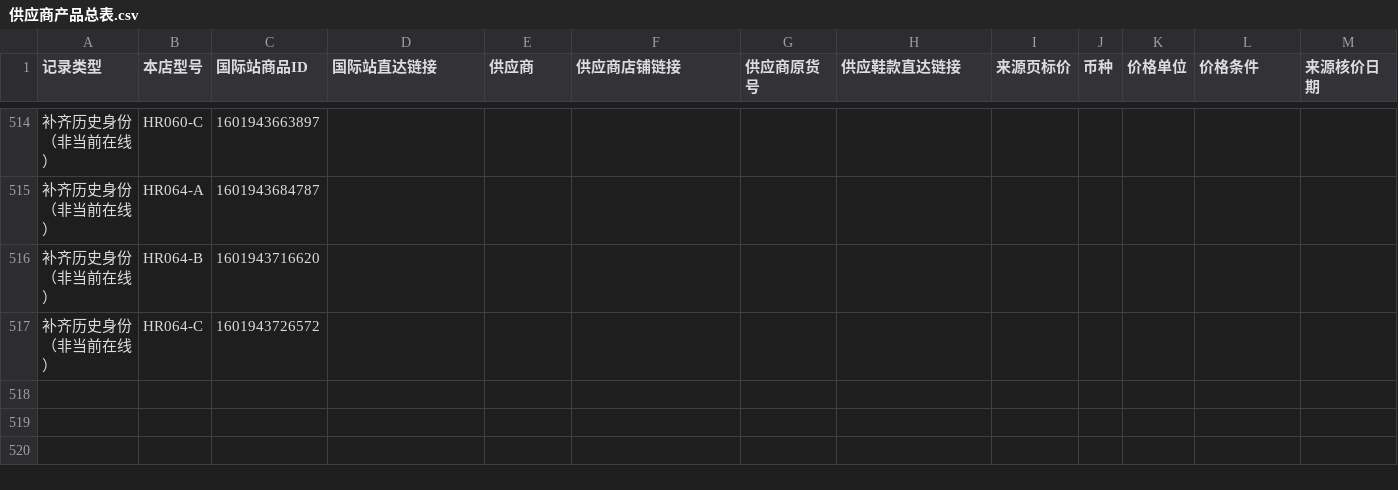
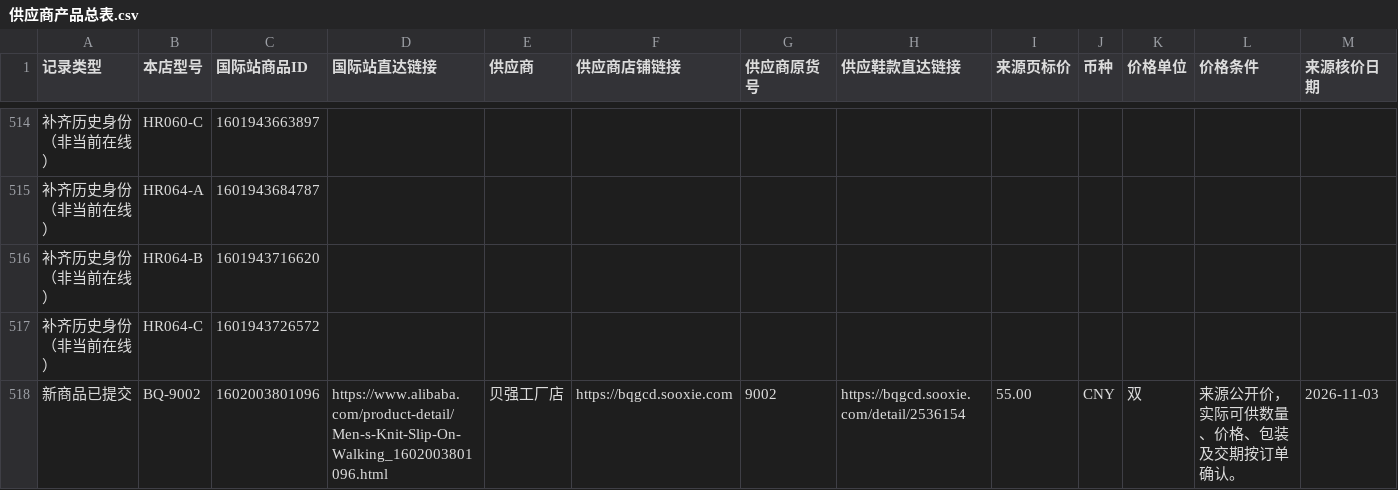
Before and after one commit to 421345308/beiqiang-cross-border-operations, a CSV file: 02_Alibaba运营/05_扩品工程/供应商产品总表/供应商产品总表.csv, drawn as a sheet; only a part is shown, gaps mark what is left out; rows hold the shown columns only; the diff names each change by its address in the sheet, - before the commit and + after, or states it on an @@ line.

```diff
--- a/02_Alibaba运营/05_扩品工程/供应商产品总表/供应商产品总表.csv
+++ b/02_Alibaba运营/05_扩品工程/供应商产品总表/供应商产品总表.csv
+row 518: 新商品已提交 | BQ-9002 | 1602003801096 | https://www.alibaba.com/product-detail/Men-s-Knit-Slip-On-Walking_1602003801096.html | 贝强工厂店 | https://bqgcd.sooxie.com | 9002 | https://bqgcd.sooxie.com/detail/2536154 | 55.00 | CNY | 双 | 来源公开价，实际可供数量、价格、包装及交期按订单确认。 | 2026-11-03
```
Also changed, not shown: 11 other files.
